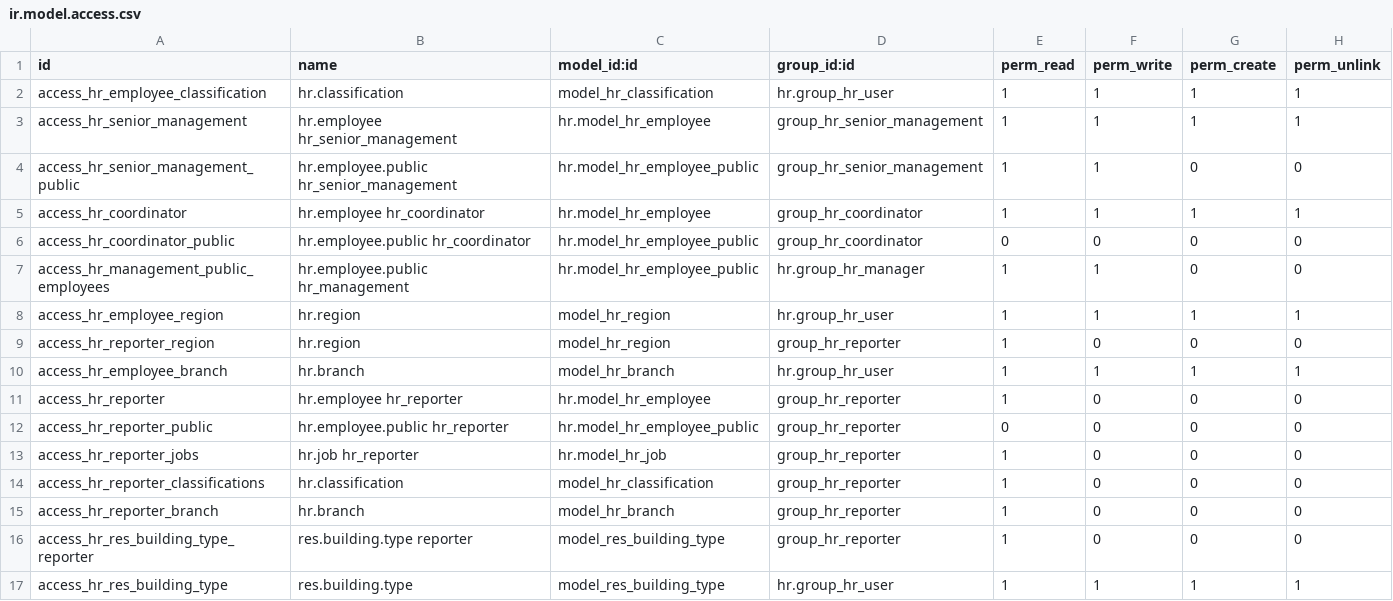
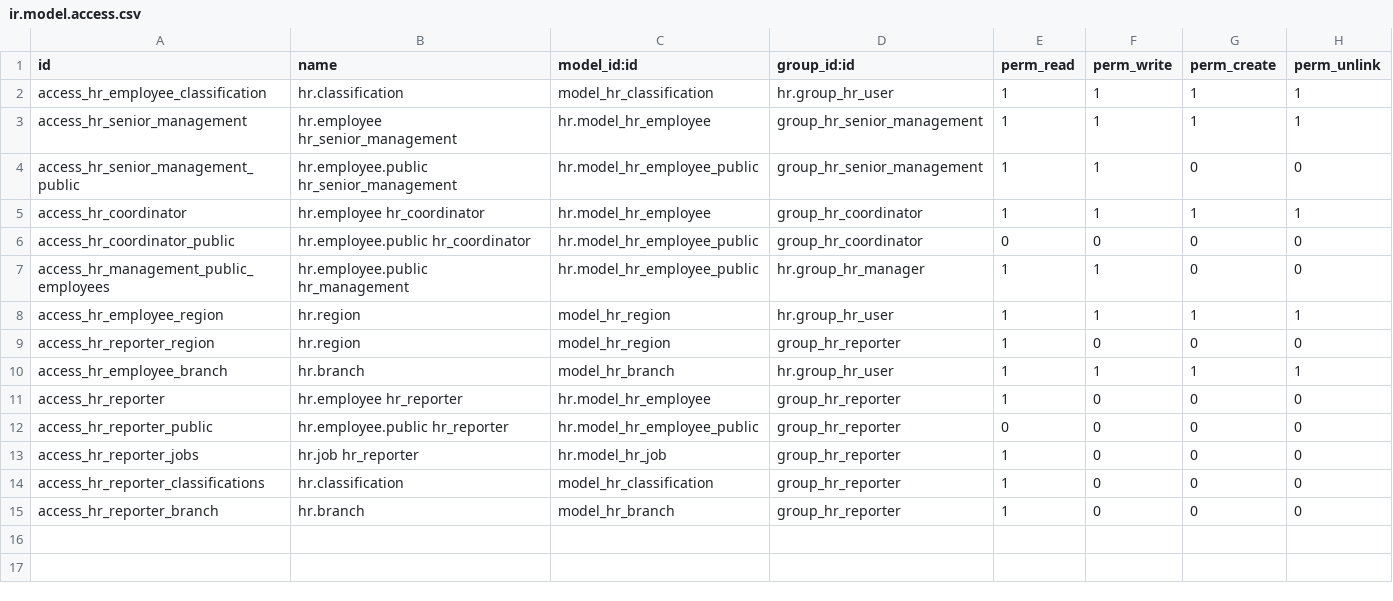
Before and after one commit to gcdevops/OdooDocker, a CSV file: add-ons/hr_modifier/security/ir.model.access.csv, drawn as a sheet.

Commit message:
Revert "Building type page (#134)" (#137)
This reverts commit a110094fff2f1e139e227f2b678bfeee0257ab69.

```diff
--- a/add-ons/hr_modifier/security/ir.model.access.csv
+++ b/add-ons/hr_modifier/security/ir.model.access.csv
@@ -15,3 +15 @@ access_hr_reporter_classifications,hr.classification,model_hr_classification,gro
 access_hr_reporter_branch,hr.branch,model_hr_branch,group_hr_reporter,1,0,0,0
-access_hr_res_building_type_reporter,res.building.type reporter,model_res_building_type,group_hr_reporter,1,0,0,0
-access_hr_res_building_type,res.building.type,model_res_building_type,hr.group_hr_user,1,1,1,1
```
Also changed, not shown: 10 other files.
